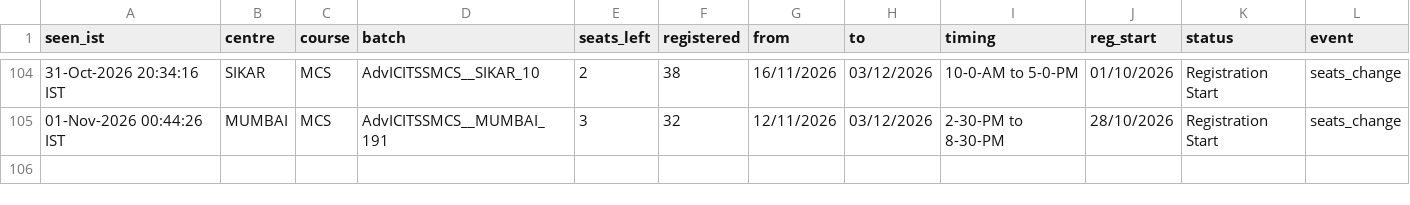
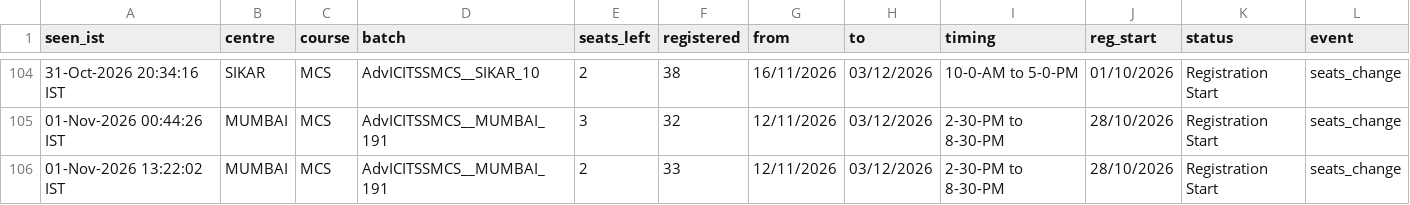
Before and after one commit to Costlyproo/icai-alert-bot, a CSV file: history.csv, drawn as a sheet; only a part is shown, gaps mark what is left out; the diff names each change by its address in the sheet, - before the commit and + after, or states it on an @@ line.

```diff
--- a/history.csv
+++ b/history.csv
+row 106: 01-Nov-2026 13:22:02 IST | MUMBAI | MCS | AdvICITSSMCS__MUMBAI_191 | 2 | 33 | 12/11/2026 | 03/12/2026 | 2-30-PM to 8-30-PM | 28/10/2026 | Registration Start | seats_change
```
Also changed, not shown: 1 other file.
